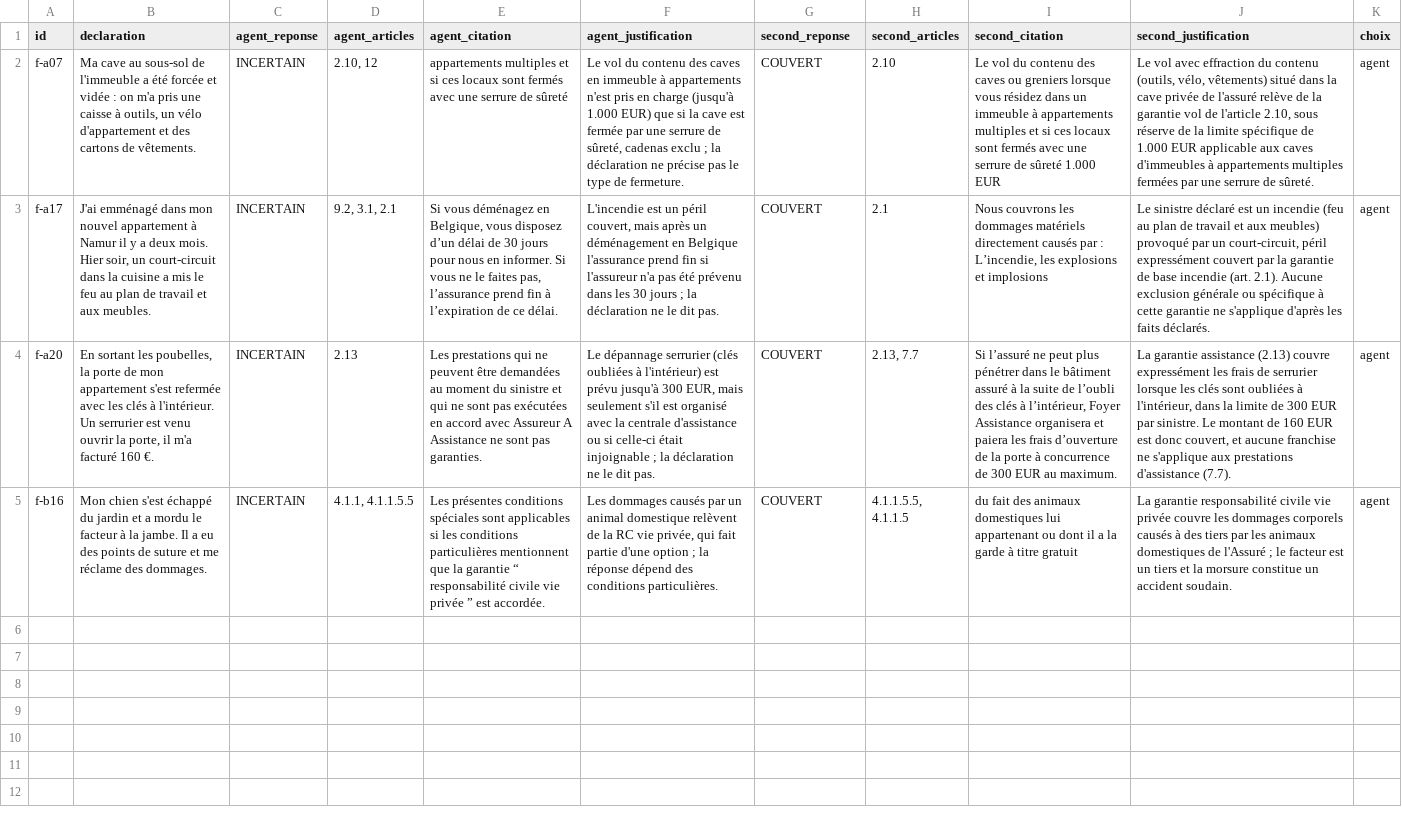
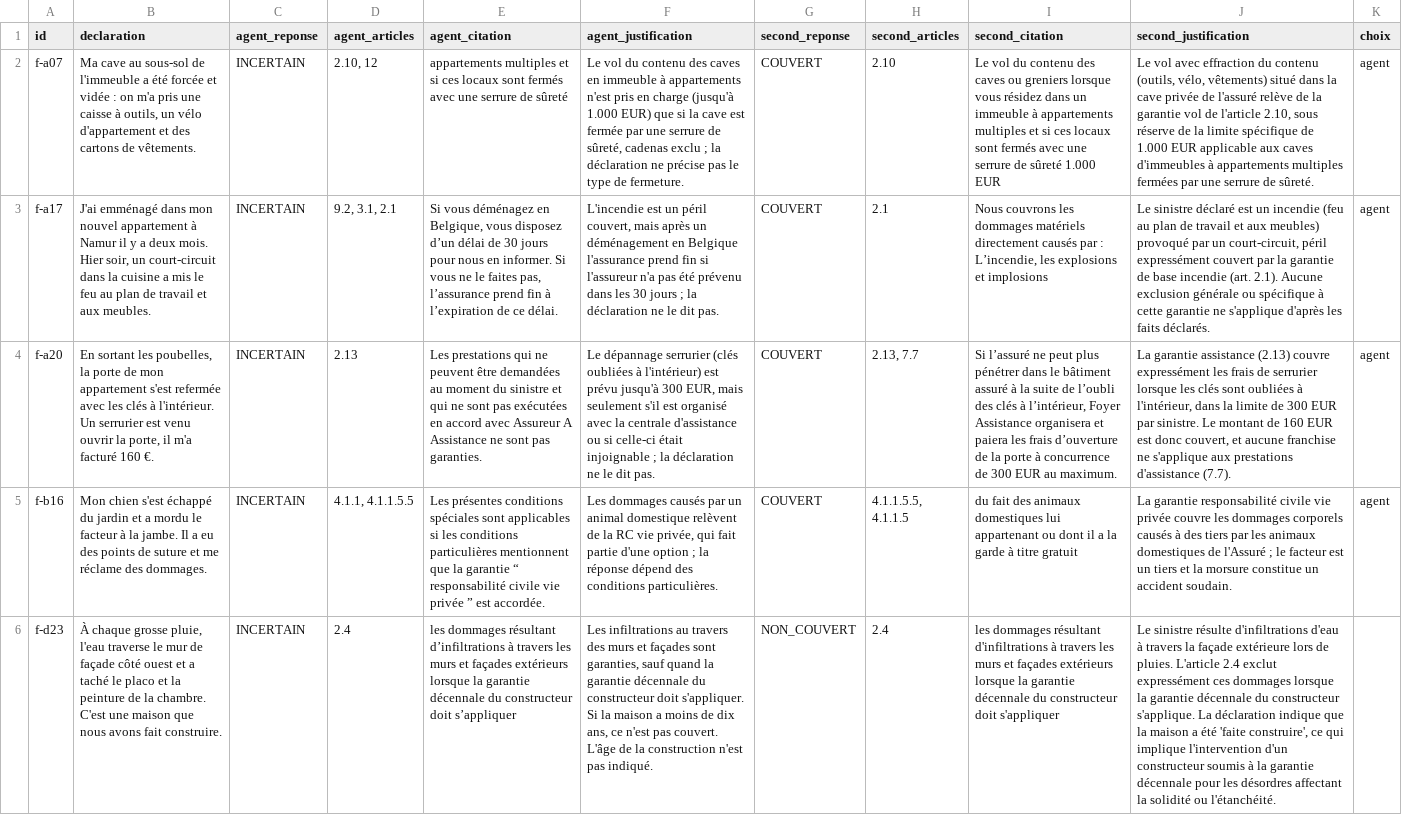
Before and after one commit to gonzalezcourrier34-glitch/couverture_sinistre, a CSV file: data/ferme/arbitrage.csv, drawn as a sheet; the diff names each change by its address in the sheet, - before the commit and + after, or states it on an @@ line.

```diff
--- a/data/ferme/arbitrage.csv
+++ b/data/ferme/arbitrage.csv
+row 6: f-d23 | À chaque grosse pluie, l'eau traverse le mur de façade côté ouest et a taché le placo et la peinture de la chambre. C'est une maison que nous avons fait construire. | INCERTAIN | 2.4 | les dommages résultant d’infiltrations à travers les murs et façades extérieurs lorsque la garantie décennale du constructeur doit s’appliquer | Les infiltrations au travers des murs et façades sont garanties, sauf quand la garantie décennale du constructeur doit s'appliquer. Si la maison a moins de dix ans, ce n'est pas couvert. L'âge de la construction n'est pas indiqué. | NON_COUVERT | 2.4 | les dommages résultant d'infiltrations à travers les murs et façades extérieurs lorsque la garantie décennale du constructeur doit s'appliquer | Le sinistre résulte d'infiltrations d'eau à travers la façade extérieure lors de pluies. L'article 2.4 exclut expressément ces dommages lorsque la garantie décennale du constructeur s'applique. La déclaration indique que la maison a été 'faite construire', ce qui implique l'intervention d'un constructeur soumis à la garantie décennale pour les désordres affectant la solidité ou l'étanchéité.
```
Also changed, not shown: 21 other files.
